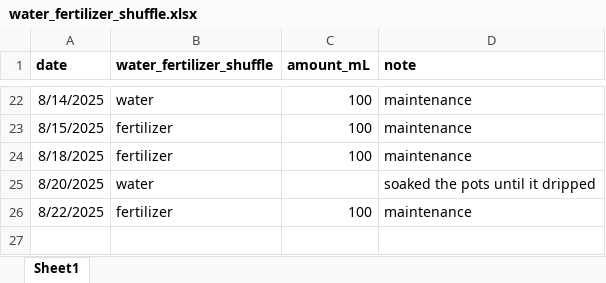
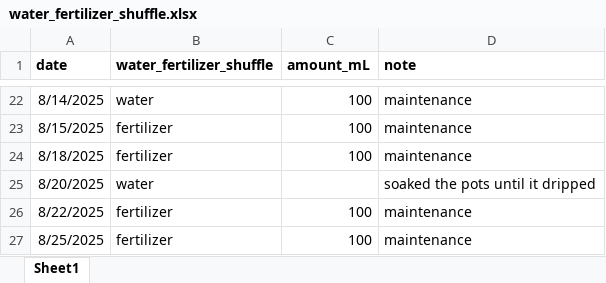
Before and after one commit to Monikell/2025_g34p, an Excel workbook: logs/water_fertilizer_shuffle.xlsx, sheet Sheet1, drawn as a sheet; only a part is shown, gaps mark what is left out; values as stored, in another font and other column widths than the file's, no borders; the diff names each change by its address in the sheet, - before the commit and + after, or states it on an @@ line.

Commit message:
updated_fertilizer log

```diff
--- a/logs/water_fertilizer_shuffle.xlsx (sheet Sheet1)
+++ b/logs/water_fertilizer_shuffle.xlsx (sheet Sheet1)
+row 27: 8/25/2025 | fertilizer | 100 | maintenance
```
